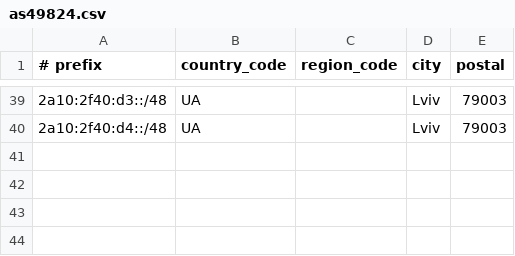
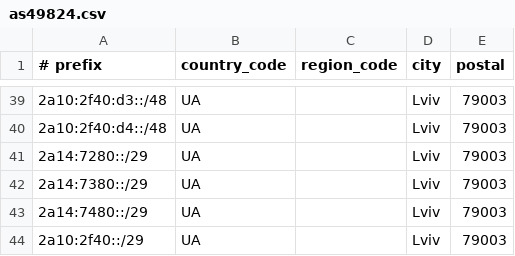
Before and after one commit to iCra5h/as49824-geo-feeds, a CSV file: as49824.csv, drawn as a sheet; only a part is shown, gaps mark what is left out.

Commit message:
Add new IPv6 address ranges to as49824.csv
Added new IPv6 address ranges for Lviv, UA.

```diff
--- a/as49824.csv
+++ b/as49824.csv
@@ -40 +40,5 @@
 2a10:2f40:d4::/48,UA,,Lviv,79003
+2a14:7280::/29,UA,,Lviv,79003
+2a14:7380::/29,UA,,Lviv,79003
+2a14:7480::/29,UA,,Lviv,79003
+2a10:2f40::/29,UA,,Lviv,79003
```
